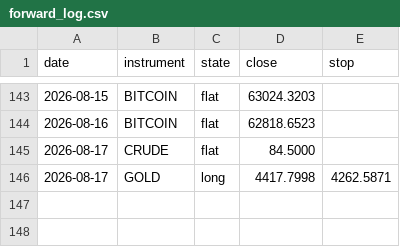
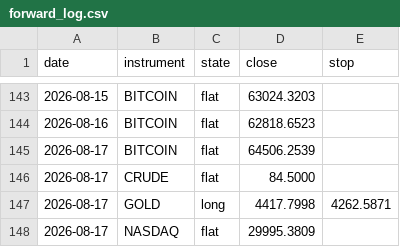
Before and after one commit to ChenGamingIL/falxi-trend-terminal, a CSV file: forward_log.csv, drawn as a sheet; only a part is shown, gaps mark what is left out.

Commit message:
journal: daily state

```diff
--- a/forward_log.csv
+++ b/forward_log.csv
@@ -144,3 +144,5 @@ date,instrument,state,close,stop
 2026-08-16,BITCOIN,flat,62818.6523,
+2026-08-17,BITCOIN,flat,64506.2539,
 2026-08-17,CRUDE,flat,84.5000,
 2026-08-17,GOLD,long,4417.7998,4262.5871
+2026-08-17,NASDAQ,flat,29995.3809,
```
